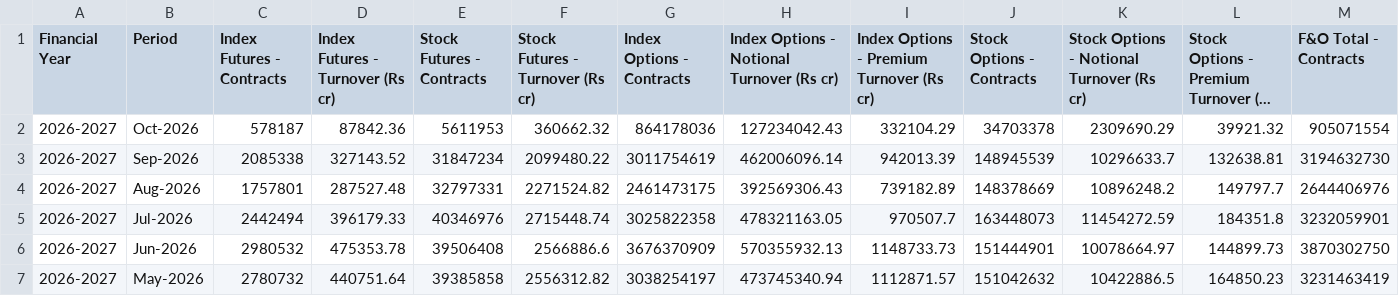
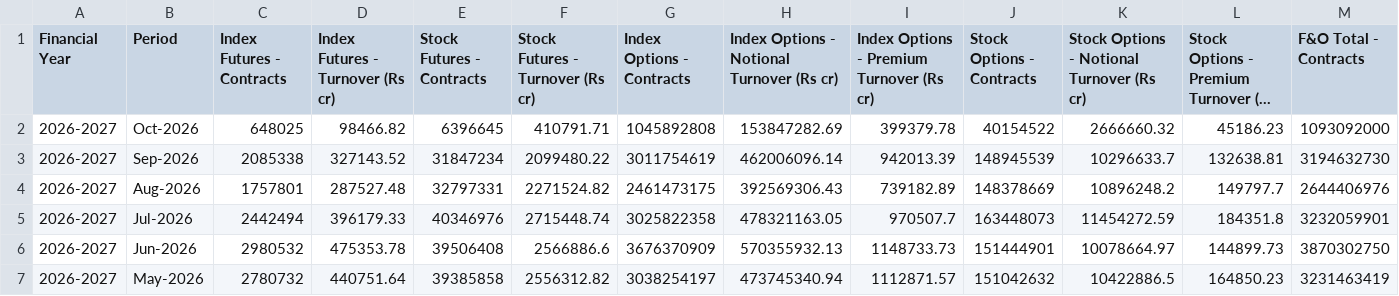
Before and after one commit to Vaibhav130195/NSE-F-O-Turnover-Data, a CSV file: monthly.csv, drawn as a sheet; only a part is shown; long unchanged cells end in …; the diff covers the shown part only; the diff names each change by its address in the sheet, - before the commit and + after, or states it on an @@ line.

Commit message:
Update monthly.csv

```diff
--- a/monthly.csv
+++ b/monthly.csv
-C2 (Index Futures - Contracts): 578187
+C2 (Index Futures - Contracts): 648025
-D2 (Index Futures - Turnover (Rs cr)): 87842.36
+D2 (Index Futures - Turnover (Rs cr)): 98466.82
-E2 (Stock Futures - Contracts): 5611953
+E2 (Stock Futures - Contracts): 6396645
-F2 (Stock Futures - Turnover (Rs cr)): 360662.32
+F2 (Stock Futures - Turnover (Rs cr)): 410791.71
-G2 (Index Options - Contracts): 864178036
+G2 (Index Options - Contracts): 1045892808
-H2: 127234042.43
+H2: 153847282.69
-I2: 332104.29
+I2: 399379.78
-J2 (Stock Options - Contracts): 34703378
+J2 (Stock Options - Contracts): 40154522
-K2: 2309690.29
+K2: 2666660.32
-L2: 39921.32
+L2: 45186.23
-M2 (F&O Total - Contracts): 905071554
+M2 (F&O Total - Contracts): 1093092000
```
Also changed, not shown: 3 edited cells elsewhere in this file.
